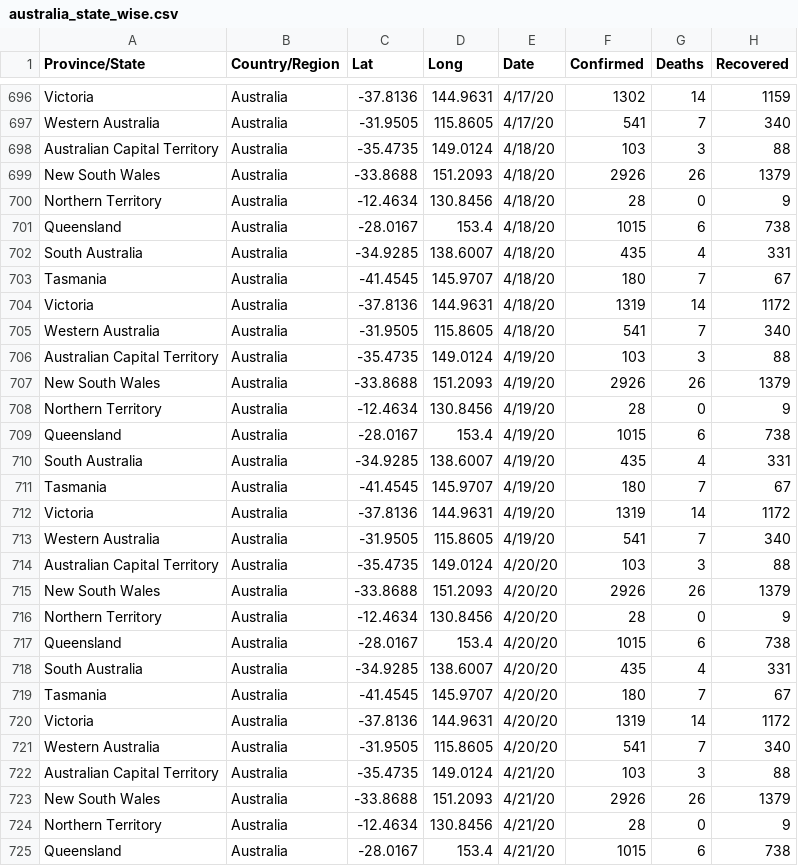
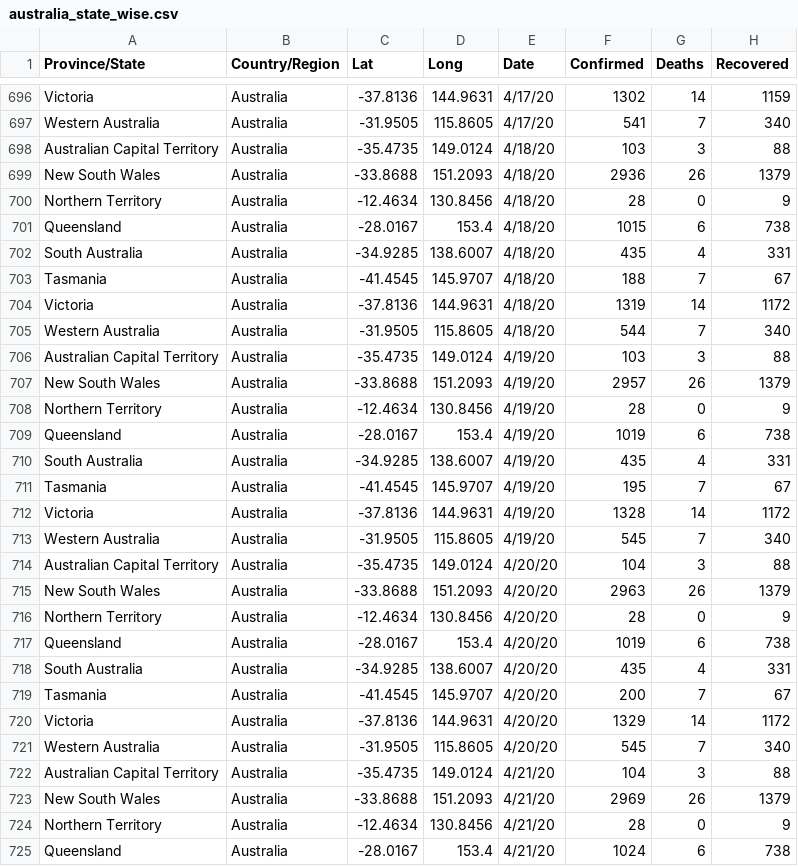
Before and after one commit to imdevskp/covid_19_jhu_data_web_scrap_and_cleaning, a CSV file: australia_state_wise.csv, drawn as a sheet; only a part is shown, gaps mark what is left out; the diff covers the shown part only.

```diff
--- a/australia_state_wise.csv
+++ b/australia_state_wise.csv
@@ -698,3 +698,3 @@ Western Australia,Australia,-31.9505,115.8605,4/17/20,541,7,340
 Australian Capital Territory,Australia,-35.4735,149.0124,4/18/20,103,3,88
-New South Wales,Australia,-33.8688,151.2093,4/18/20,2926,26,1379
+New South Wales,Australia,-33.8688,151.2093,4/18/20,2936,26,1379
 Northern Territory,Australia,-12.4634,130.8456,4/18/20,28,0,9
@@ -702,24 +702,24 @@ Queensland,Australia,-28.0167,153.4,4/18/20,1015,6,738
 South Australia,Australia,-34.9285,138.6007,4/18/20,435,4,331
-Tasmania,Australia,-41.4545,145.9707,4/18/20,180,7,67
+Tasmania,Australia,-41.4545,145.9707,4/18/20,188,7,67
 Victoria,Australia,-37.8136,144.9631,4/18/20,1319,14,1172
-Western Australia,Australia,-31.9505,115.8605,4/18/20,541,7,340
+Western Australia,Australia,-31.9505,115.8605,4/18/20,544,7,340
 Australian Capital Territory,Australia,-35.4735,149.0124,4/19/20,103,3,88
-New South Wales,Australia,-33.8688,151.2093,4/19/20,2926,26,1379
+New South Wales,Australia,-33.8688,151.2093,4/19/20,2957,26,1379
 Northern Territory,Australia,-12.4634,130.8456,4/19/20,28,0,9
-Queensland,Australia,-28.0167,153.4,4/19/20,1015,6,738
+Queensland,Australia,-28.0167,153.4,4/19/20,1019,6,738
 South Australia,Australia,-34.9285,138.6007,4/19/20,435,4,331
-Tasmania,Australia,-41.4545,145.9707,4/19/20,180,7,67
-Victoria,Australia,-37.8136,144.9631,4/19/20,1319,14,1172
-Western Australia,Australia,-31.9505,115.8605,4/19/20,541,7,340
-Australian Capital Territory,Australia,-35.4735,149.0124,4/20/20,103,3,88
-New South Wales,Australia,-33.8688,151.2093,4/20/20,2926,26,1379
+Tasmania,Australia,-41.4545,145.9707,4/19/20,195,7,67
+Victoria,Australia,-37.8136,144.9631,4/19/20,1328,14,1172
+Western Australia,Australia,-31.9505,115.8605,4/19/20,545,7,340
+Australian Capital Territory,Australia,-35.4735,149.0124,4/20/20,104,3,88
+New South Wales,Australia,-33.8688,151.2093,4/20/20,2963,26,1379
 Northern Territory,Australia,-12.4634,130.8456,4/20/20,28,0,9
-Queensland,Australia,-28.0167,153.4,4/20/20,1015,6,738
+Queensland,Australia,-28.0167,153.4,4/20/20,1019,6,738
 South Australia,Australia,-34.9285,138.6007,4/20/20,435,4,331
-Tasmania,Australia,-41.4545,145.9707,4/20/20,180,7,67
-Victoria,Australia,-37.8136,144.9631,4/20/20,1319,14,1172
-Western Australia,Australia,-31.9505,115.8605,4/20/20,541,7,340
-Australian Capital Territory,Australia,-35.4735,149.0124,4/21/20,103,3,88
-New South Wales,Australia,-33.8688,151.2093,4/21/20,2926,26,1379
+Tasmania,Australia,-41.4545,145.9707,4/20/20,200,7,67
+Victoria,Australia,-37.8136,144.9631,4/20/20,1329,14,1172
+Western Australia,Australia,-31.9505,115.8605,4/20/20,545,7,340
+Australian Capital Territory,Australia,-35.4735,149.0124,4/21/20,104,3,88
+New South Wales,Australia,-33.8688,151.2093,4/21/20,2969,26,1379
 Northern Territory,Australia,-12.4634,130.8456,4/21/20,28,0,9
-Queensland,Australia,-28.0167,153.4,4/21/20,1015,6,738
+Queensland,Australia,-28.0167,153.4,4/21/20,1024,6,738
```
Also changed, not shown: 12 edited cells elsewhere in this file, 2 other files.
